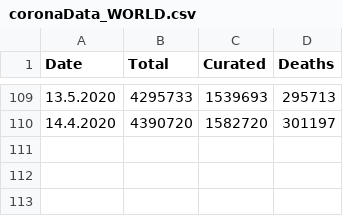
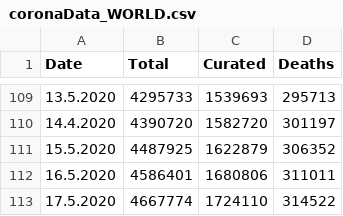
Before and after one commit to jlinkohr/CoronaCurve, a CSV file: coronaData_WORLD.csv, drawn as a sheet; only a part is shown, gaps mark what is left out.

Commit message:
new data

```diff
--- a/coronaData_WORLD.csv
+++ b/coronaData_WORLD.csv
@@ -110 +110,4 @@ Date,Total,Curated,Deaths
 14.4.2020,4390720,1582720,301197
+15.5.2020,4487925,1622879,306352
+16.5.2020,4586401,1680806,311011
+17.5.2020,4667774,1724110,314522
```
Also changed, not shown: coronaData_BW.csv, coronaData_BY.csv, 23 other files.
